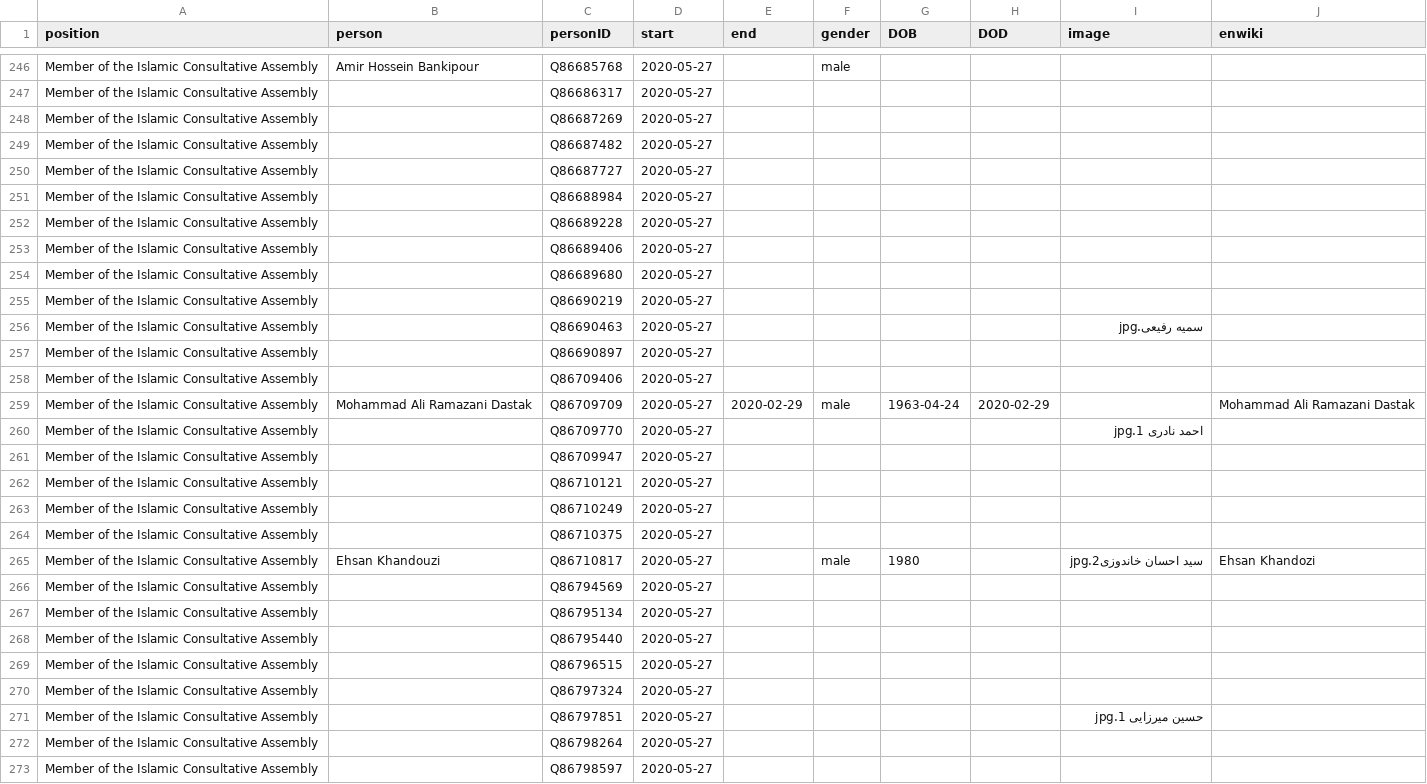
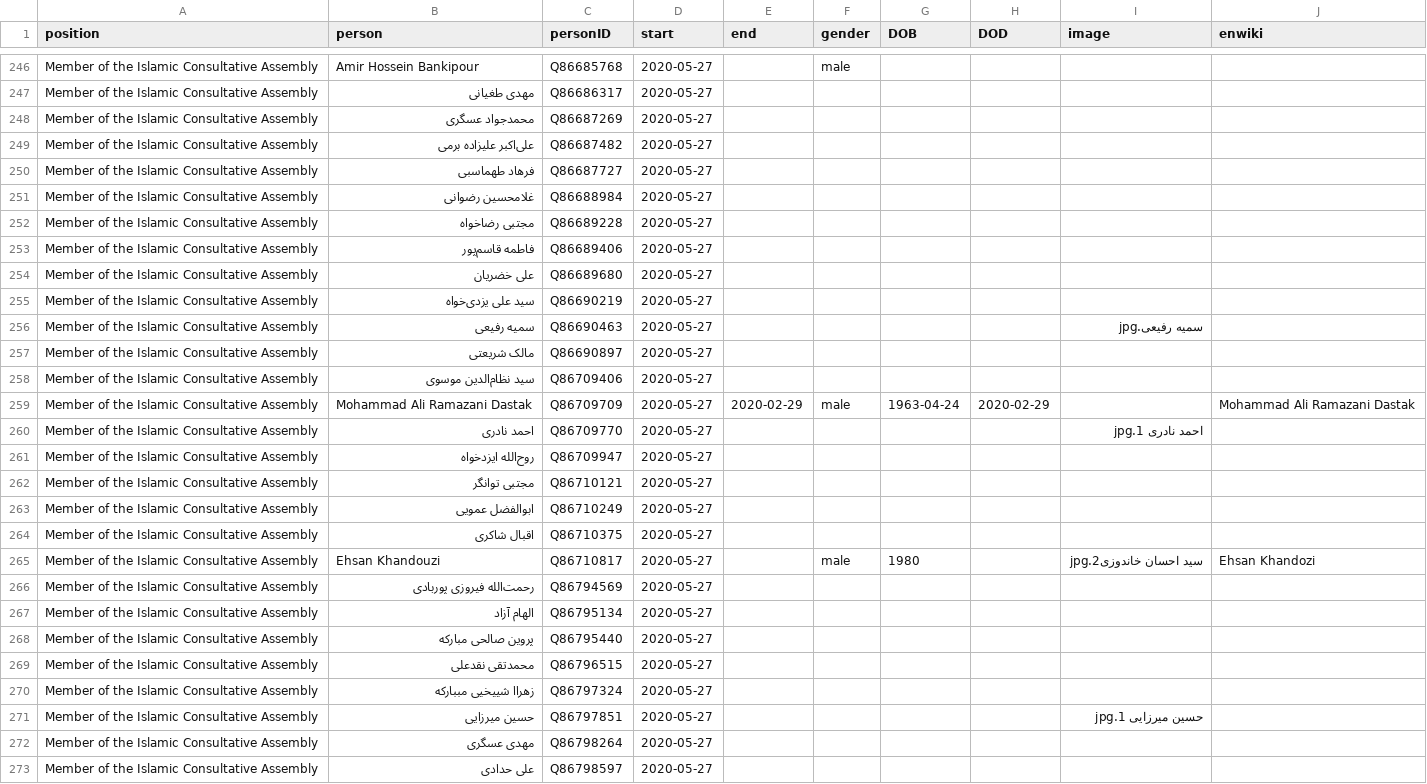
Before and after one commit to every-politician-scrapers/iran-ministers, a CSV file: html/legislators.csv, drawn as a sheet; only a part is shown, gaps mark what is left out; the diff covers the shown part only; the diff names each change by its address in the sheet, - before the commit and + after, or states it on an @@ line.

```diff
--- a/html/legislators.csv
+++ b/html/legislators.csv
-B247 (person): (empty)
+B247 (person): مهدی طغیانی
-B248 (person): (empty)
+B248 (person): محمدجواد عسگری
-B249 (person): (empty)
+B249 (person): علی‌اکبر علیزاده برمی
-B250 (person): (empty)
+B250 (person): فرهاد طهماسبی
-B251 (person): (empty)
+B251 (person): غلامحسین رضوانی
-B252 (person): (empty)
+B252 (person): مجتبی رضاخواه
-B253 (person): (empty)
+B253 (person): فاطمه قاسم‌پور
-B254 (person): (empty)
+B254 (person): علی خضریان
-B255 (person): (empty)
+B255 (person): سید علی یزدی‌خواه
-B256 (person): (empty)
+B256 (person): سمیه رفیعی
-B257 (person): (empty)
+B257 (person): مالک شریعتی
-B258 (person): (empty)
+B258 (person): سید نظام‌الدین موسوی
-B260 (person): (empty)
+B260 (person): احمد نادری
-B261 (person): (empty)
+B261 (person): روح‌الله ایزدخواه
-B262 (person): (empty)
+B262 (person): مجتبی توانگر
-B263 (person): (empty)
+B263 (person): ابوالفضل عمویی
-B264 (person): (empty)
+B264 (person): اقبال شاکری
-B266 (person): (empty)
+B266 (person): رحمت‌الله فیروزی پوربادی
-B267 (person): (empty)
+B267 (person): الهام آزاد
-B268 (person): (empty)
+B268 (person): پروین صالحی مبارکه
-B269 (person): (empty)
+B269 (person): محمدتقی نقدعلی
-B270 (person): (empty)
+B270 (person): زهراا شییخیی مببارکه
-B271 (person): (empty)
+B271 (person): حسین میرزایی
-B272 (person): (empty)
+B272 (person): مهدی عسگری
-B273 (person): (empty)
+B273 (person): علی حدادی
```
Also changed, not shown: 162 edited cells elsewhere in this file, html/positions.csv.
